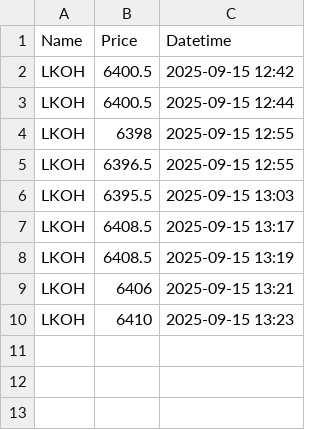
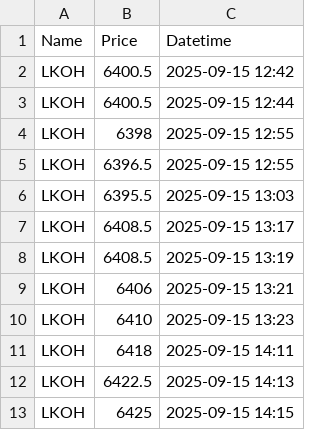
Before and after one commit to Sergey1-git/scraper_date, a CSV file: date.csv, drawn as a sheet; the diff names each change by its address in the sheet, - before the commit and + after, or states it on an @@ line.

```diff
--- a/date.csv
+++ b/date.csv
+row 11: LKOH | 6418 | 2025-09-15 14:11
+row 12: LKOH | 6422.5 | 2025-09-15 14:13
+row 13: LKOH | 6425 | 2025-09-15 14:15
```
Also changed, not shown: 2 other files.
